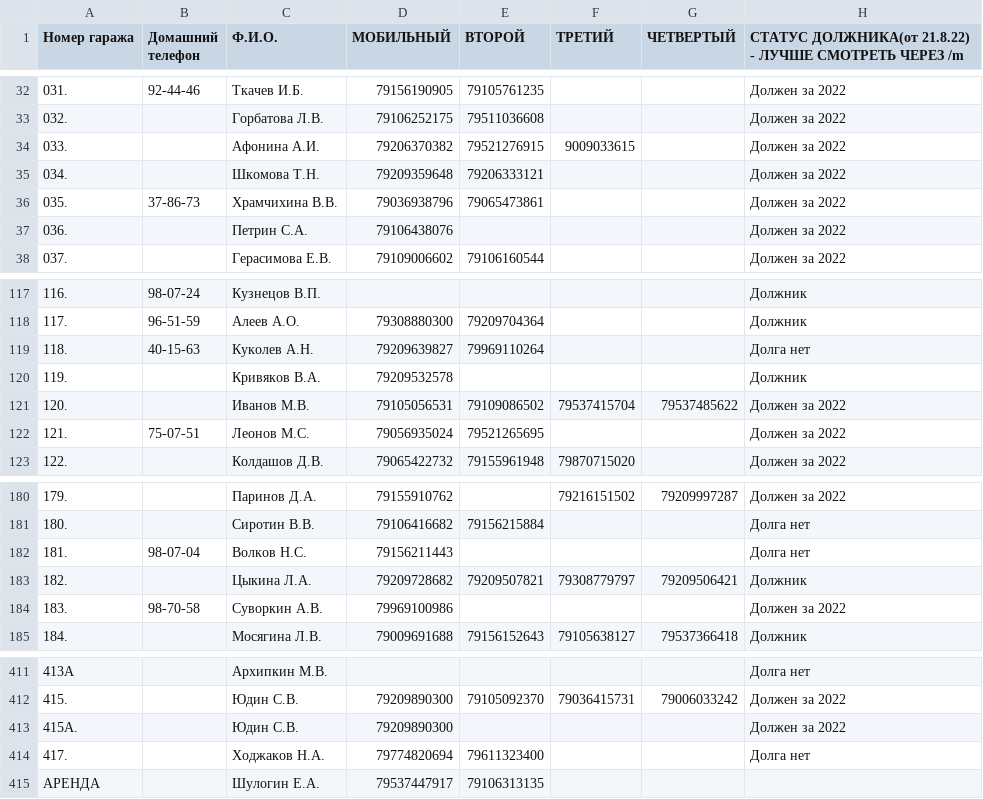
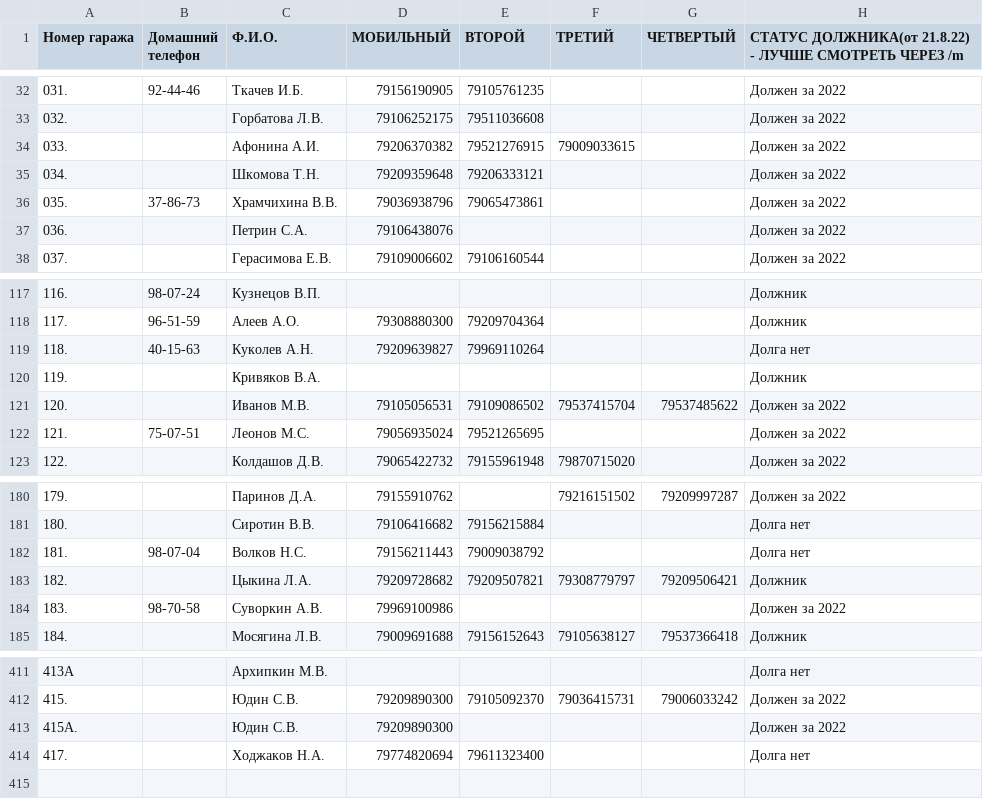
Before and after one commit to slaav1k/fakel, a CSV file: numbers.csv, drawn as a sheet; only a part is shown, gaps mark what is left out.

```diff
--- a/numbers.csv
+++ b/numbers.csv
@@ -33,3 +33,3 @@
 032.; ;Горбатова Л.В.;79106252175;79511036608;;;Должен за 2022
-033.; ;Афонина А.И.;79206370382;79521276915;9009033615;;Должен за 2022
+033.; ;Афонина А.И.;79206370382;79521276915;79009033615;;Должен за 2022
 034.; ;Шкомова Т.Н.;79209359648;79206333121;;;Должен за 2022
@@ -119,3 +119,3 @@
 118.;40-15-63;Куколев А.Н.;79209639827;79969110264;;;Долга нет
-119.; ;Кривяков В.А.;79209532578;;;;Должник
+119.; ;Кривяков В.А.;;;;;Должник
 120.; ;Иванов М.В.;79105056531;79109086502;79537415704;79537485622;Должен за 2022
@@ -181,3 +181,3 @@
 180.; ;Сиротин В.В.;79106416682;79156215884;;;Долга нет
-181.;98-07-04;Волков Н.С.;79156211443;;;;Долга нет
+181.;98-07-04;Волков Н.С.;79156211443;79009038792;;;Долга нет
 182.; ;Цыкина Л.А.;79209728682;79209507821;79308779797;79209506421;Должник
@@ -414,2 +414 @@
 417.; ;Ходжаков Н.А.;79774820694;79611323400;;;Долга нет
-АРЕНДА;;Шулогин Е.А.;79537447917;79106313135;;;
```
Also changed, not shown: example.csv, 1 other file.
